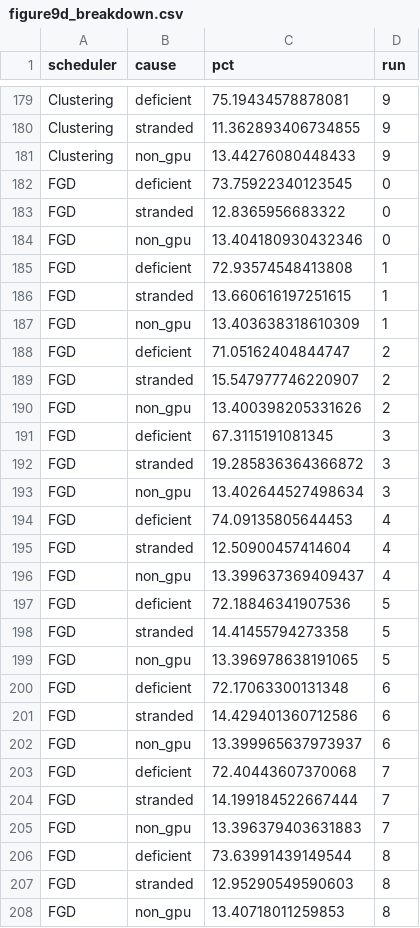
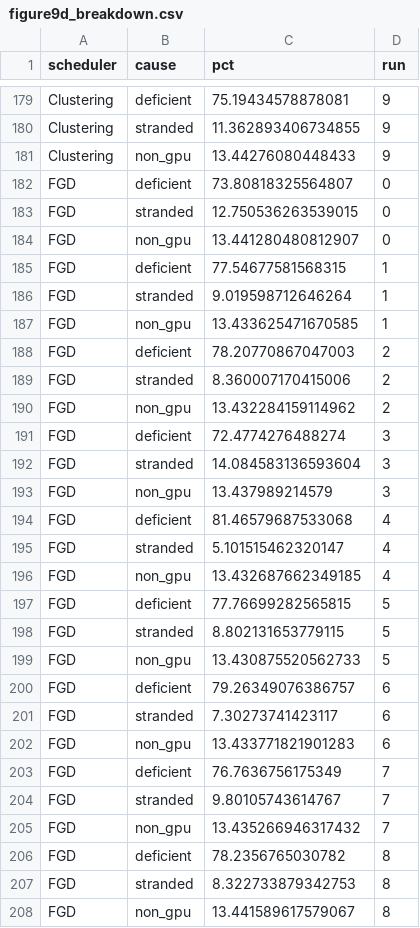
Before and after one commit to Turquoise-T/cs244c-GPU_fragment, a CSV file: standalone_fgd_replication/result/fig9-runs10-seed42/figure9d_breakdown.csv, drawn as a sheet; only a part is shown, gaps mark what is left out; the diff covers the shown part only.

```diff
--- a/standalone_fgd_replication/result/fig9-runs10-seed42/figure9d_breakdown.csv
+++ b/standalone_fgd_replication/result/fig9-runs10-seed42/figure9d_breakdown.csv
@@ -181,28 +181,28 @@ Clustering,stranded,11.362893406734855,9
 Clustering,non_gpu,13.44276080448433,9
-FGD,deficient,73.75922340123545,0
-FGD,stranded,12.8365956683322,0
-FGD,non_gpu,13.404180930432346,0
-FGD,deficient,72.93574548413808,1
-FGD,stranded,13.660616197251615,1
-FGD,non_gpu,13.403638318610309,1
-FGD,deficient,71.05162404844747,2
-FGD,stranded,15.547977746220907,2
-FGD,non_gpu,13.400398205331626,2
-FGD,deficient,67.3115191081345,3
-FGD,stranded,19.285836364366872,3
-FGD,non_gpu,13.402644527498634,3
-FGD,deficient,74.09135805644453,4
-FGD,stranded,12.50900457414604,4
-FGD,non_gpu,13.399637369409437,4
-FGD,deficient,72.18846341907536,5
-FGD,stranded,14.41455794273358,5
-FGD,non_gpu,13.396978638191065,5
-FGD,deficient,72.17063300131348,6
-FGD,stranded,14.429401360712586,6
-FGD,non_gpu,13.399965637973937,6
-FGD,deficient,72.40443607370068,7
-FGD,stranded,14.199184522667444,7
-FGD,non_gpu,13.396379403631883,7
-FGD,deficient,73.63991439149544,8
-FGD,stranded,12.95290549590603,8
-FGD,non_gpu,13.40718011259853,8
+FGD,deficient,73.80818325564807,0
+FGD,stranded,12.750536263539015,0
+FGD,non_gpu,13.441280480812907,0
+FGD,deficient,77.54677581568315,1
+FGD,stranded,9.019598712646264,1
+FGD,non_gpu,13.433625471670585,1
+FGD,deficient,78.20770867047003,2
+FGD,stranded,8.360007170415006,2
+FGD,non_gpu,13.432284159114962,2
+FGD,deficient,72.4774276488274,3
+FGD,stranded,14.084583136593604,3
+FGD,non_gpu,13.437989214579,3
+FGD,deficient,81.46579687533068,4
+FGD,stranded,5.101515462320147,4
+FGD,non_gpu,13.432687662349185,4
+FGD,deficient,77.76699282565815,5
+FGD,stranded,8.802131653779115,5
+FGD,non_gpu,13.430875520562733,5
+FGD,deficient,79.26349076386757,6
+FGD,stranded,7.30273741423117,6
+FGD,non_gpu,13.433771821901283,6
+FGD,deficient,76.7636756175349,7
+FGD,stranded,9.80105743614767,7
+FGD,non_gpu,13.435266946317432,7
+FGD,deficient,78.2356765030782,8
+FGD,stranded,8.322733879342753,8
+FGD,non_gpu,13.441589617579067,8
```
Also changed, not shown: 33 edited cells elsewhere in this file, standalone_fgd_replication/result/fig11-runs10-seed42/figure11_results.csv, standalone_fgd_replication/result/fig7-runs10-seed42/figure7_results.csv, 18 other files.
